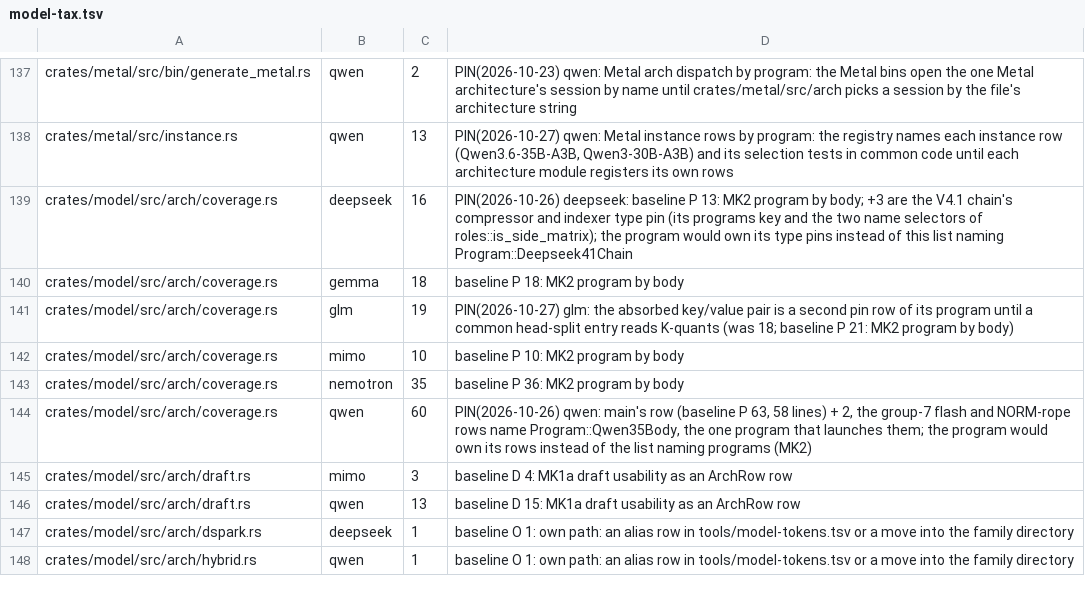
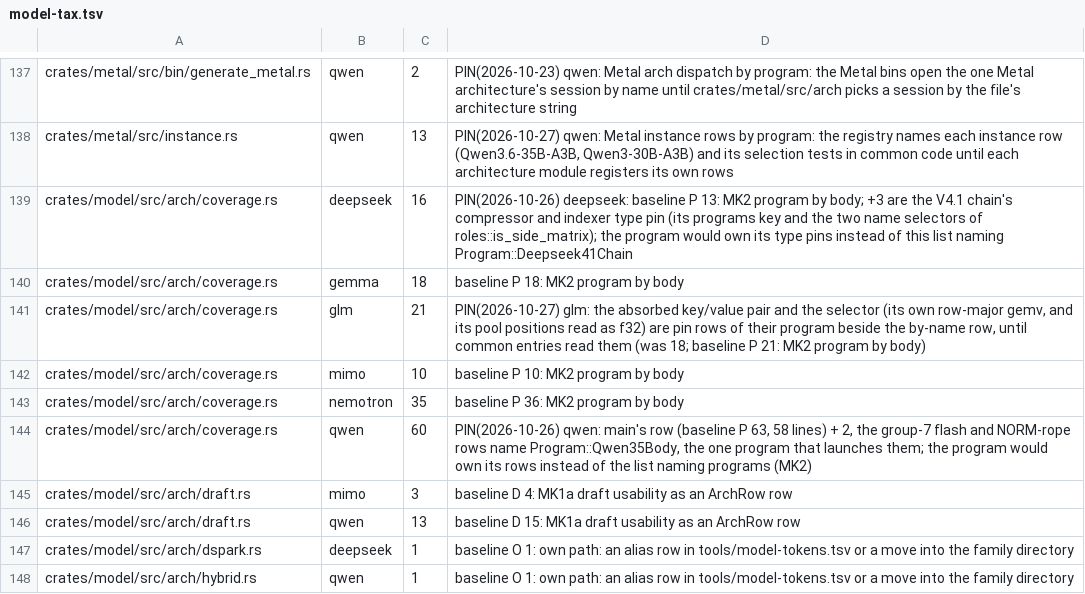
Before and after one commit to Burntgogi/bloomery, a TSV file: tools/model-tax.tsv, drawn as a sheet; only a part is shown, gaps mark what is left out.

```diff
--- a/tools/model-tax.tsv
+++ b/tools/model-tax.tsv
@@ -140,3 +140,3 @@ crates/model/src/arch/coverage.rs	deepseek	16	PIN(2026-10-26) deepseek: baseline
 crates/model/src/arch/coverage.rs	gemma	18	baseline P 18: MK2 program by body
-crates/model/src/arch/coverage.rs	glm	19	PIN(2026-10-27) glm: the absorbed key/value pair is a second pin row of its program until a common head-split entry reads K-quants (was 18; baseline P 21: MK2 program by body)
+crates/model/src/arch/coverage.rs	glm	21	PIN(2026-10-27) glm: the absorbed key/value pair and the selector (its own row-major gemv, and its pool positions read as f32) are pin rows of their program beside the by-name row, until common entries read them (was 18; baseline P 21: MK2 program by body)
 crates/model/src/arch/coverage.rs	mimo	10	baseline P 10: MK2 program by body
```
Also changed, not shown: 5 other files.
